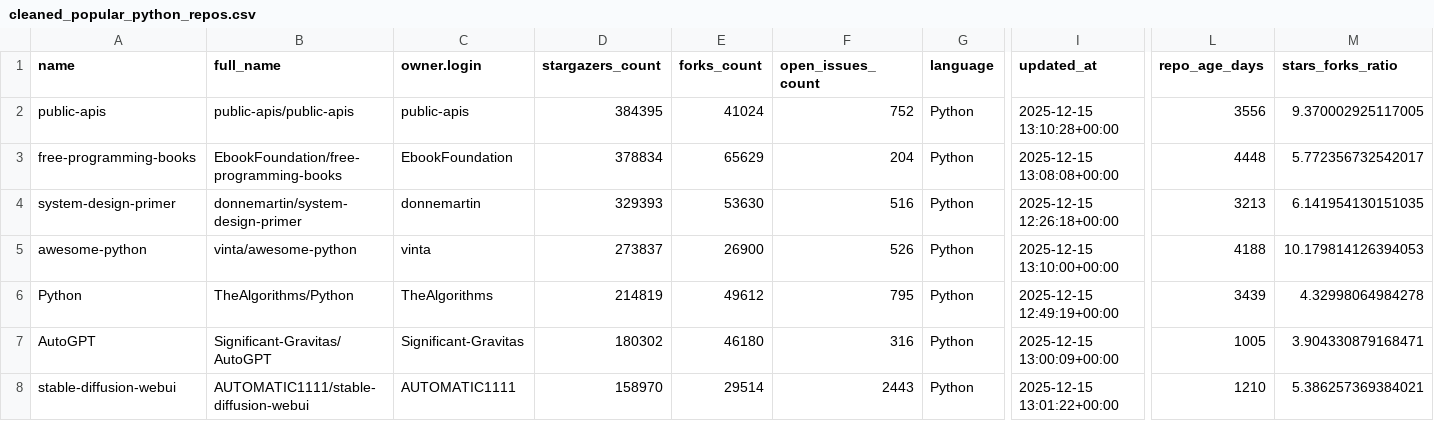
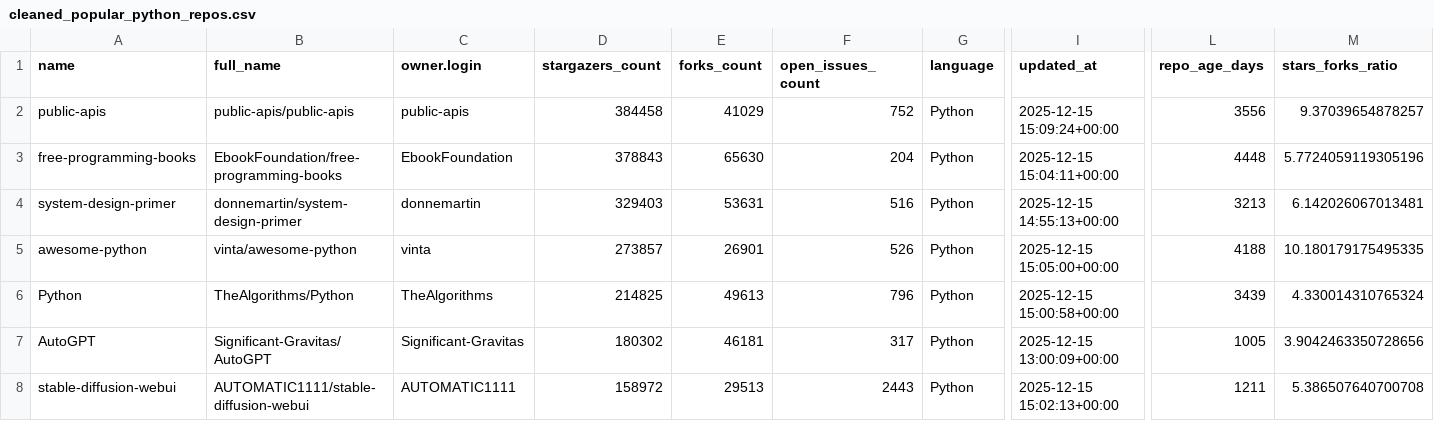
Before and after one commit to akberanwer1234/programming_and_analysis_ca2, a CSV file: cleaned_popular_python_repos.csv, drawn as a sheet; only a part is shown, gaps mark what is left out; the diff covers the shown part only; the diff names each change by its address in the sheet, - before the commit and + after, or states it on an @@ line.

Commit message:
filtered by folks, popularity, and highest starts

```diff
--- a/cleaned_popular_python_repos.csv
+++ b/cleaned_popular_python_repos.csv
-D2 (stargazers_count): 384395
+D2 (stargazers_count): 384458
-E2 (forks_count): 41024
+E2 (forks_count): 41029
-I2 (updated_at): 2025-12-15 13:10:28+00:00
+I2 (updated_at): 2025-12-15 15:09:24+00:00
-M2 (stars_forks_ratio): 9.370002925117005
+M2 (stars_forks_ratio): 9.37039654878257
-D3 (stargazers_count): 378834
+D3 (stargazers_count): 378843
-E3 (forks_count): 65629
+E3 (forks_count): 65630
-I3 (updated_at): 2025-12-15 13:08:08+00:00
+I3 (updated_at): 2025-12-15 15:04:11+00:00
-M3 (stars_forks_ratio): 5.772356732542017
+M3 (stars_forks_ratio): 5.7724059119305196
-D4 (stargazers_count): 329393
+D4 (stargazers_count): 329403
-E4 (forks_count): 53630
+E4 (forks_count): 53631
-I4 (updated_at): 2025-12-15 12:26:18+00:00
+I4 (updated_at): 2025-12-15 14:55:13+00:00
-M4 (stars_forks_ratio): 6.141954130151035
+M4 (stars_forks_ratio): 6.142026067013481
-D5 (stargazers_count): 273837
+D5 (stargazers_count): 273857
-E5 (forks_count): 26900
+E5 (forks_count): 26901
-I5 (updated_at): 2025-12-15 13:10:00+00:00
+I5 (updated_at): 2025-12-15 15:05:00+00:00
-M5 (stars_forks_ratio): 10.179814126394053
+M5 (stars_forks_ratio): 10.180179175495335
-D6 (stargazers_count): 214819
+D6 (stargazers_count): 214825
-E6 (forks_count): 49612
+E6 (forks_count): 49613
-F6 (open_issues_count): 795
+F6 (open_issues_count): 796
-I6 (updated_at): 2025-12-15 12:49:19+00:00
+I6 (updated_at): 2025-12-15 15:00:58+00:00
-M6 (stars_forks_ratio): 4.32998064984278
+M6 (stars_forks_ratio): 4.330014310765324
-E7 (forks_count): 46180
+E7 (forks_count): 46181
-F7 (open_issues_count): 316
+F7 (open_issues_count): 317
-M7 (stars_forks_ratio): 3.904330879168471
+M7 (stars_forks_ratio): 3.9042463350728656
-D8 (stargazers_count): 158970
+D8 (stargazers_count): 158972
-E8 (forks_count): 29514
+E8 (forks_count): 29513
-I8 (updated_at): 2025-12-15 13:01:22+00:00
+I8 (updated_at): 2025-12-15 15:02:13+00:00
-L8 (repo_age_days): 1210
+L8 (repo_age_days): 1211
-M8 (stars_forks_ratio): 5.386257369384021
+M8 (stars_forks_ratio): 5.386507640700708
```
Also changed, not shown: 145 edited cells elsewhere in this file, 1 other file.
